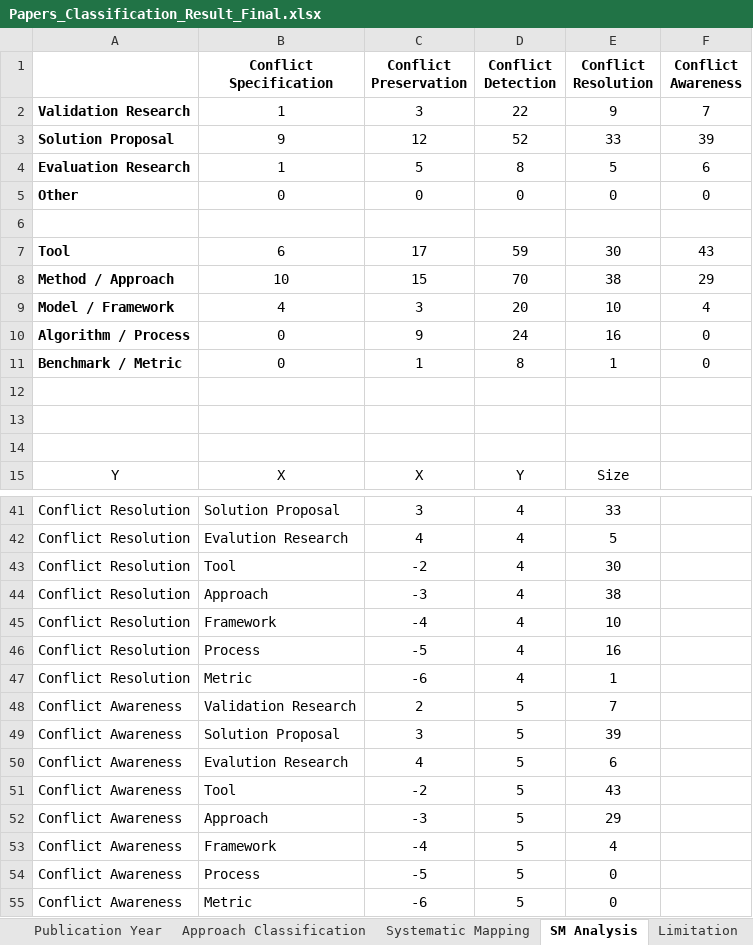
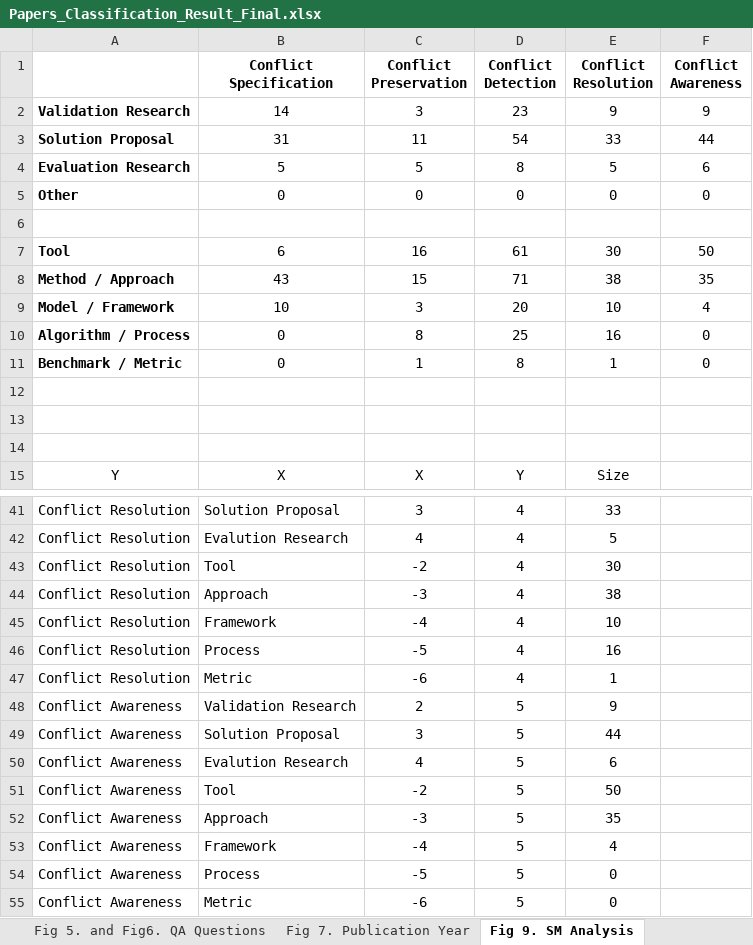
Before and after one commit to MSharbaf/CMSysMap, an Excel workbook: Papers_Classification_Result_Final.xlsx, sheet Fig 9. SM Analysis, drawn as a sheet; only a part is shown, gaps mark what is left out; values as stored, in another font and other column widths than the file's, no borders; charts and pictures not drawn; the diff covers the shown part only; the diff names each change by its address in the sheet, - before the commit and + after, or states it on an @@ line.

```diff
--- a/Papers_Classification_Result_Final.xlsx (sheet Fig 9. SM Analysis)
+++ b/Papers_Classification_Result_Final.xlsx (sheet Fig 9. SM Analysis)
-sheet tab: Publication Year
+sheet tab: Fig 7. Publication Year
-sheet tab: SM Analysis
+sheet tab: Fig 9. SM Analysis
+sheet tab: Fig 5. and Fig6. QA Questions
-B2 (Conflict Specification): 1
+B2 (Conflict Specification): 14
-D2 (Conflict Detection): 22
+D2 (Conflict Detection): 23
-F2 (Conflict Awareness): 7
+F2 (Conflict Awareness): 9
-B3 (Conflict Specification): 9
+B3 (Conflict Specification): 31
-C3 (Conflict Preservation): 12
+C3 (Conflict Preservation): 11
-D3 (Conflict Detection): 52
+D3 (Conflict Detection): 54
-F3 (Conflict Awareness): 39
+F3 (Conflict Awareness): 44
-B4 (Conflict Specification): 1
+B4 (Conflict Specification): 5
-C7 (Conflict Preservation): 17
+C7 (Conflict Preservation): 16
-D7 (Conflict Detection): 59
+D7 (Conflict Detection): 61
-F7 (Conflict Awareness): 43
+F7 (Conflict Awareness): 50
-B8 (Conflict Specification): 10
+B8 (Conflict Specification): 43
-D8 (Conflict Detection): 70
+D8 (Conflict Detection): 71
-F8 (Conflict Awareness): 29
+F8 (Conflict Awareness): 35
-B9 (Conflict Specification): 4
+B9 (Conflict Specification): 10
-C10 (Conflict Preservation): 9
+C10 (Conflict Preservation): 8
-D10 (Conflict Detection): 24
+D10 (Conflict Detection): 25
-E48 (Conflict Resolution): 7
+E48 (Conflict Resolution): 9
-E49 (Conflict Resolution): 39
+E49 (Conflict Resolution): 44
-E51 (Conflict Resolution): 43
+E51 (Conflict Resolution): 50
-E52 (Conflict Resolution): 29
+E52 (Conflict Resolution): 35
```
Also changed, not shown: 13 edited cells elsewhere in this sheet, sheet Approach Classification, sheet Feature Study, sheet Systematic Mapping, sheet Fig 20. MVCharCM, sheet Feature Classification, sheet Fig 3. Data Source, 10 more sheets, other sheet tabs, formulas that keep their value, hidden cells, charts or pictures, 1 other file.
